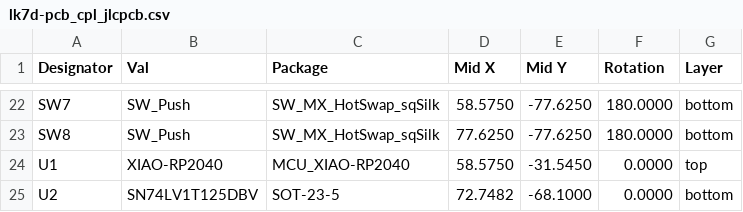
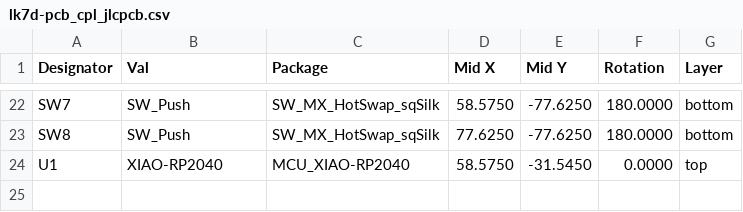
Before and after one commit to lambdakb/keyboard-lk7d, a CSV file: output/fabrication/jlcpcb/lk7d-pcb_cpl_jlcpcb.csv, drawn as a sheet; only a part is shown, gaps mark what is left out.

```diff
--- a/output/fabrication/jlcpcb/lk7d-pcb_cpl_jlcpcb.csv
+++ b/output/fabrication/jlcpcb/lk7d-pcb_cpl_jlcpcb.csv
@@ -24,2 +24 @@ Designator,Val,Package,Mid X,Mid Y,Rotation,Layer
 "U1","XIAO-RP2040","MCU_XIAO-RP2040",58.5750,-31.5450,0.0000,top
-"U2","SN74LV1T125DBV","SOT-23-5",72.7482,-68.1000,0.0000,bottom
```
Also changed, not shown: 14 other files.
